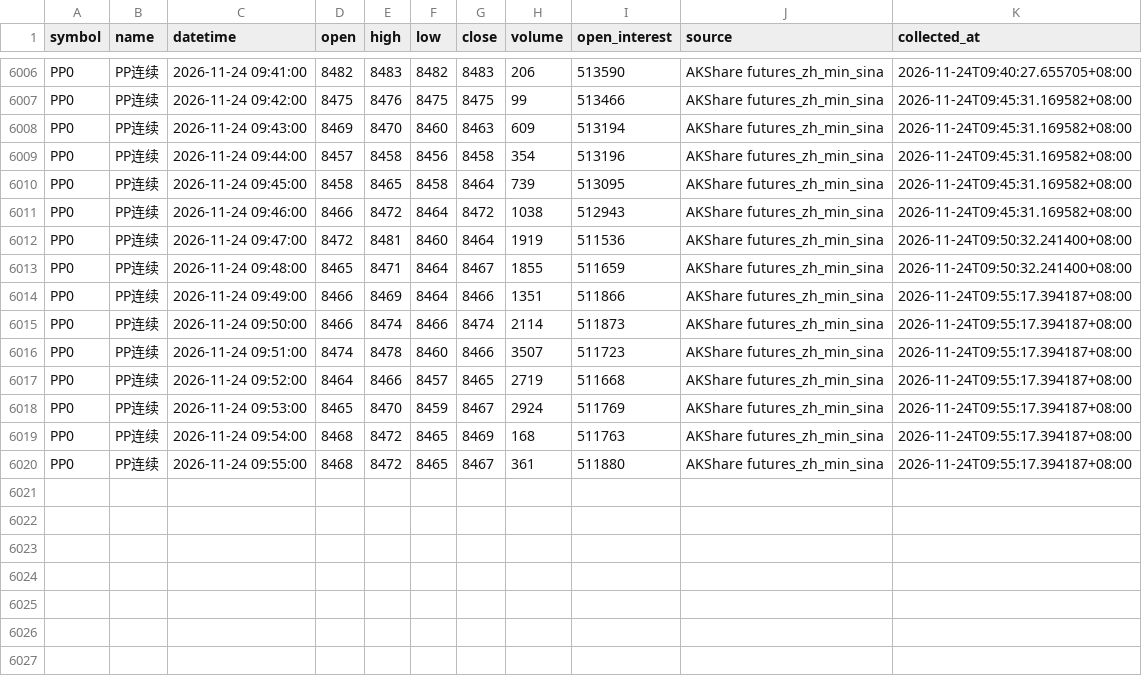
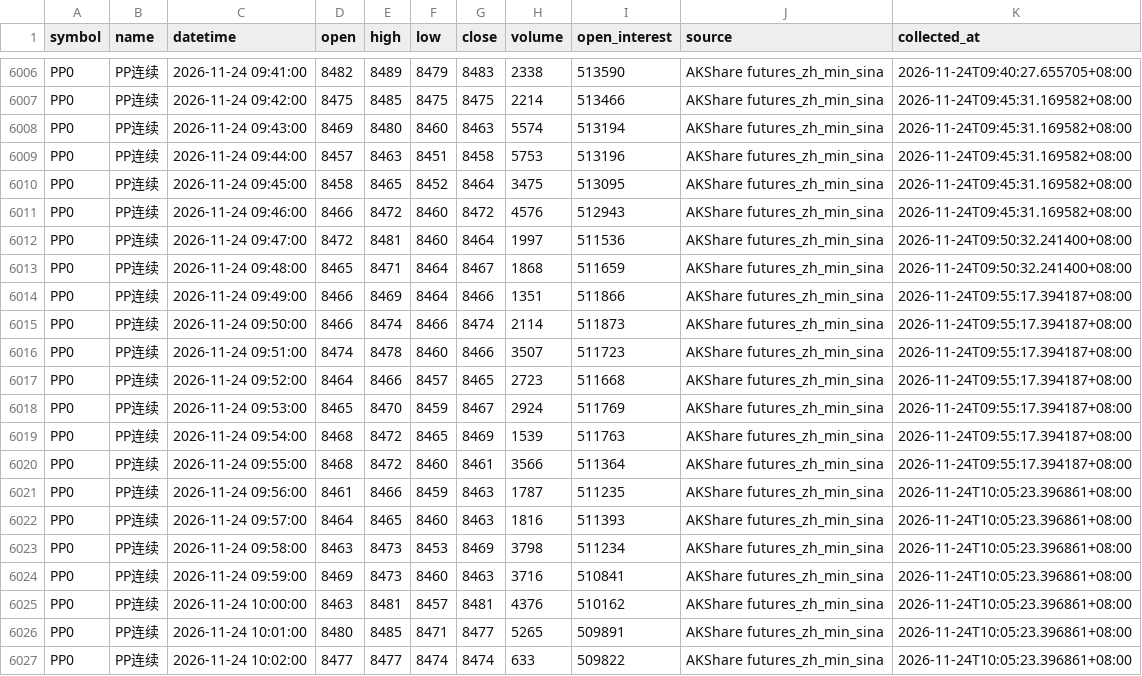
Before and after one commit to luckyjohnlucky/akshare-futures-data, a CSV file: output/PP0_minute_bars.csv, drawn as a sheet; only a part is shown, gaps mark what is left out; the diff covers the shown part only; the diff names each change by its address in the sheet, - before the commit and + after, or states it on an @@ line.

```diff
--- a/output/PP0_minute_bars.csv
+++ b/output/PP0_minute_bars.csv
-E6006 (high): 8483
+E6006 (high): 8489
-F6006 (low): 8482
+F6006 (low): 8479
-H6006 (volume): 206
+H6006 (volume): 2338
-E6007 (high): 8476
+E6007 (high): 8485
-H6007 (volume): 99
+H6007 (volume): 2214
-E6008 (high): 8470
+E6008 (high): 8480
-H6008 (volume): 609
+H6008 (volume): 5574
-E6009 (high): 8458
+E6009 (high): 8463
-F6009 (low): 8456
+F6009 (low): 8451
-H6009 (volume): 354
+H6009 (volume): 5753
-F6010 (low): 8458
+F6010 (low): 8452
-H6010 (volume): 739
+H6010 (volume): 3475
-F6011 (low): 8464
+F6011 (low): 8460
-H6011 (volume): 1038
+H6011 (volume): 4576
-H6012 (volume): 1919
+H6012 (volume): 1997
-H6013 (volume): 1855
+H6013 (volume): 1868
-H6017 (volume): 2719
+H6017 (volume): 2723
-H6019 (volume): 168
+H6019 (volume): 1539
-F6020 (low): 8465
+F6020 (low): 8460
-G6020 (close): 8467
+G6020 (close): 8461
-H6020 (volume): 361
+H6020 (volume): 3566
-I6020 (open_interest): 511880
+I6020 (open_interest): 511364
+row 6021: PP0 | PP连续 | 2026-11-24 09:56:00 | 8461 | 8466 | 8459 | 8463 | 1787 | 511235 | AKShare futures_zh_min_sina | 2026-11-24T10:05:23.396861+08:00
+row 6022: PP0 | PP连续 | 2026-11-24 09:57:00 | 8464 | 8465 | 8460 | 8463 | 1816 | 511393 | AKShare futures_zh_min_sina | 2026-11-24T10:05:23.396861+08:00
+row 6023: PP0 | PP连续 | 2026-11-24 09:58:00 | 8463 | 8473 | 8453 | 8469 | 3798 | 511234 | AKShare futures_zh_min_sina | 2026-11-24T10:05:23.396861+08:00
+row 6024: PP0 | PP连续 | 2026-11-24 09:59:00 | 8469 | 8473 | 8460 | 8463 | 3716 | 510841 | AKShare futures_zh_min_sina | 2026-11-24T10:05:23.396861+08:00
+row 6025: PP0 | PP连续 | 2026-11-24 10:00:00 | 8463 | 8481 | 8457 | 8481 | 4376 | 510162 | AKShare futures_zh_min_sina | 2026-11-24T10:05:23.396861+08:00
+row 6026: PP0 | PP连续 | 2026-11-24 10:01:00 | 8480 | 8485 | 8471 | 8477 | 5265 | 509891 | AKShare futures_zh_min_sina | 2026-11-24T10:05:23.396861+08:00
+row 6027: PP0 | PP连续 | 2026-11-24 10:02:00 | 8477 | 8477 | 8474 | 8474 | 633 | 509822 | AKShare futures_zh_min_sina | 2026-11-24T10:05:23.396861+08:00
```
Also changed, not shown: 25 edited cells elsewhere in this file.
